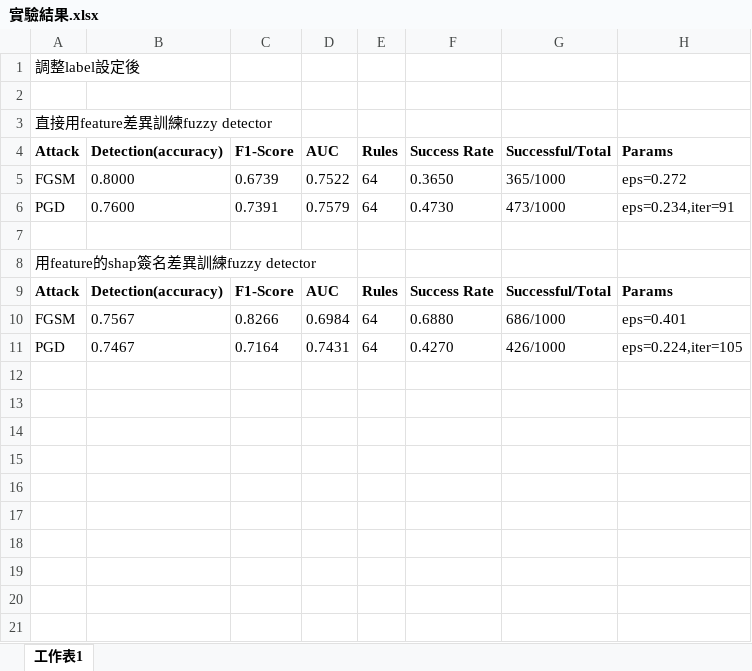
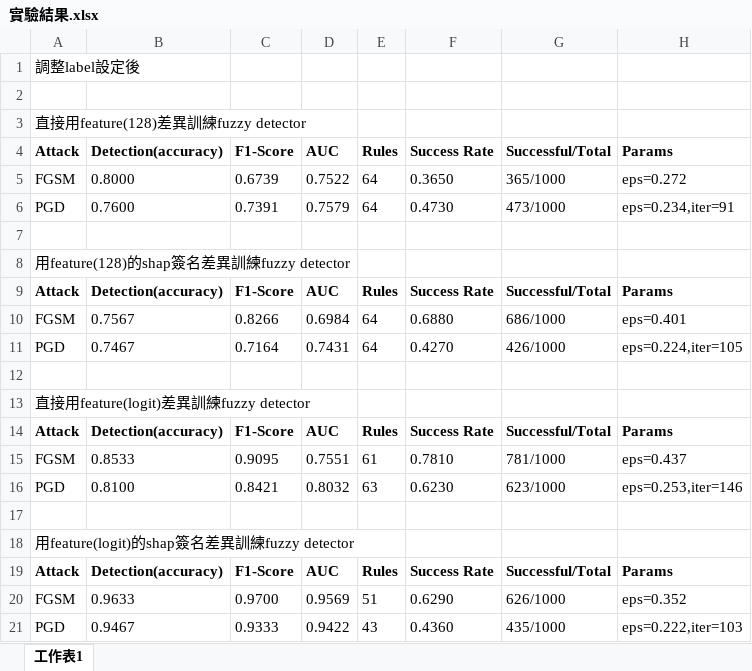
Before and after one commit to Dkrv5g2s/adv_detection, an Excel workbook: experiment/實驗結果.xlsx, sheet 工作表1, drawn as a sheet; values as stored, in another font and other column widths than the file's, no borders; the diff names each change by its address in the sheet, - before the commit and + after, or states it on an @@ line.

Commit message:
labeling for all original_correct sample and feature adapted by logit

```diff
--- a/experiment/實驗結果.xlsx (sheet 工作表1)
+++ b/experiment/實驗結果.xlsx (sheet 工作表1)
-A3: 直接用feature差異訓練fuzzy detector
+A3: 直接用feature(128)差異訓練fuzzy detector
-A8: 用feature的shap簽名差異訓練fuzzy detector
+A8: 用feature(128)的shap簽名差異訓練fuzzy detector
+row 12: (empty)
+row 13: 直接用feature(logit)差異訓練fuzzy detector
+row 14: Attack | Detection(accuracy) | F1-Score | AUC | Rules | Success Rate | Successful/Total | Params
+row 15: FGSM | 0.8533 | 0.9095 | 0.7551 | 61 | 0.7810 | 781/1000 | eps=0.437
+row 16: PGD | 0.8100 | 0.8421 | 0.8032 | 63 | 0.6230 | 623/1000 | eps=0.253,iter=146
+row 17: (empty)
+row 18: 用feature(logit)的shap簽名差異訓練fuzzy detector
+row 19: Attack | Detection(accuracy) | F1-Score | AUC | Rules | Success Rate | Successful/Total | Params
+row 20: FGSM | 0.9633 | 0.9700 | 0.9569 | 51 | 0.6290 | 626/1000 | eps=0.352
+row 21: PGD | 0.9467 | 0.9333 | 0.9422 | 43 | 0.4360 | 435/1000 | eps=0.222,iter=103
```
Also changed, not shown: 3 other files.
